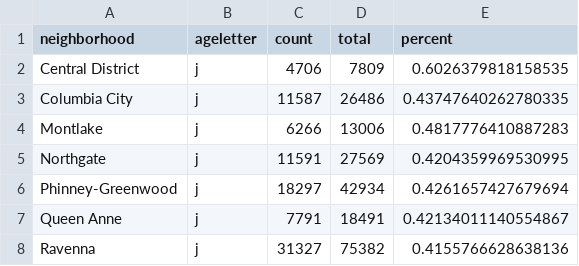
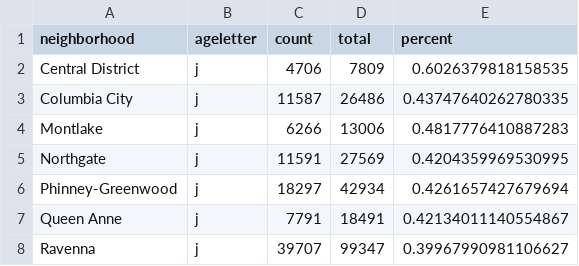
Before and after one commit to amckennafoster/seattle-littlefreelibrary, a CSV file: code/SPL-juvenilePercent.csv, drawn as a sheet.

```diff
--- a/code/SPL-juvenilePercent.csv
+++ b/code/SPL-juvenilePercent.csv
@@ -7,2 +7,2 @@ Phinney-Greenwood,j,18297,42934,0.4261657427679694
 Queen Anne,j,7791,18491,0.42134011140554867
-Ravenna,j,31327,75382,0.4155766628638136
+Ravenna,j,39707,99347,0.39967990981106627
```
Also changed, not shown: code/LFL-books-years.csv, code/SPL-fiction.csv, 10 other files.
